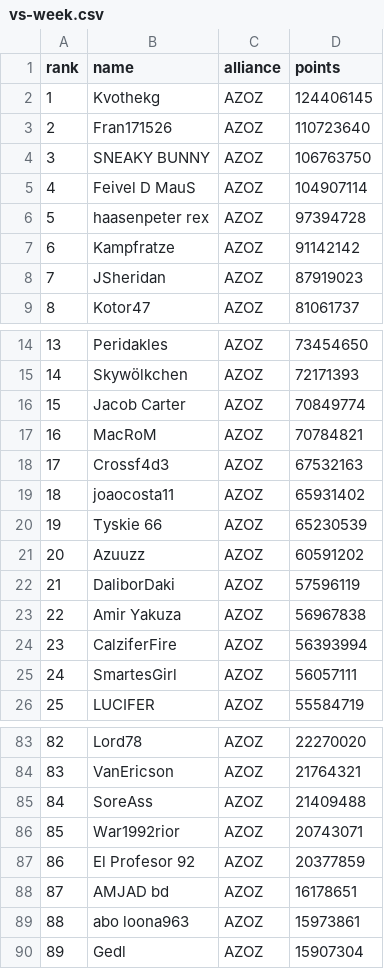
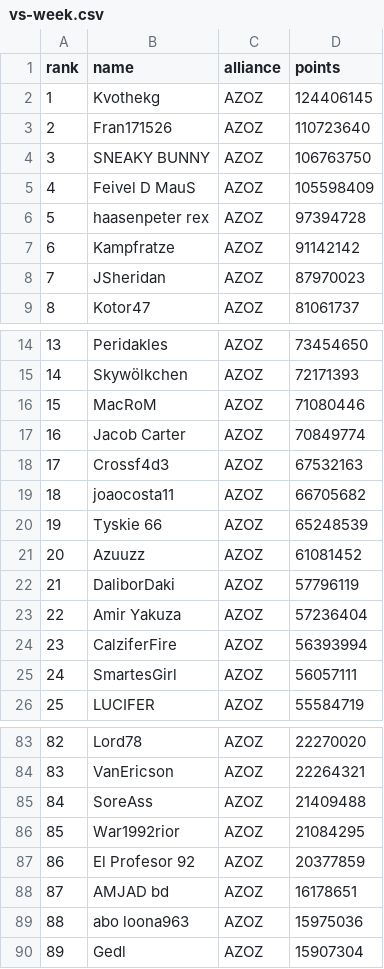
Before and after one commit to jsheridan1980/lw-azo-train, a CSV file: 001/vs-week.csv, drawn as a sheet; only a part is shown, gaps mark what is left out; the diff covers the shown part only.

```diff
--- a/001/vs-week.csv
+++ b/001/vs-week.csv
@@ -4,6 +4,6 @@ rank,name,alliance,points
 3,SNEAKY BUNNY,AZOZ,106763750
-4,Feivel D MauS,AZOZ,104907114
+4,Feivel D MauS,AZOZ,105598409
 5,haasenpeter rex,AZOZ,97394728
 6,Kampfratze,AZOZ,91142142
-7,JSheridan,AZOZ,87919023
+7,JSheridan,AZOZ,87970023
 8,Kotor47,AZOZ,81061737
@@ -15,10 +15,10 @@ rank,name,alliance,points
 14,Skywölkchen,AZOZ,72171393
-15,Jacob Carter,AZOZ,70849774
-16,MacRoM,AZOZ,70784821
+15,MacRoM,AZOZ,71080446
+16,Jacob Carter,AZOZ,70849774
 17,Crossf4d3,AZOZ,67532163
-18,joaocosta11,AZOZ,65931402
-19,Tyskie 66,AZOZ,65230539
-20,Azuuzz,AZOZ,60591202
-21,DaliborDaki,AZOZ,57596119
-22,Amir Yakuza,AZOZ,56967838
+18,joaocosta11,AZOZ,66705682
+19,Tyskie 66,AZOZ,65248539
+20,Azuuzz,AZOZ,61081452
+21,DaliborDaki,AZOZ,57796119
+22,Amir Yakuza,AZOZ,57236404
 23,CalziferFire,AZOZ,56393994
@@ -83,8 +83,8 @@ rank,name,alliance,points
 82,Lord78,AZOZ,22270020
-83,VanEricson,AZOZ,21764321
+83,VanEricson,AZOZ,22264321
 84,SoreAss,AZOZ,21409488
-85,War1992rior,AZOZ,20743071
+85,War1992rior,AZOZ,21084295
 86,El Profesor 92,AZOZ,20377859
 87,AMJAD bd,AZOZ,16178651
-88,abo loona963,AZOZ,15973861
+88,abo loona963,AZOZ,15975036
 89,Gedl,AZOZ,15907304
```
Also changed, not shown: 56 edited cells elsewhere in this file, 001/vs-06-sa.csv, 1 other file.
